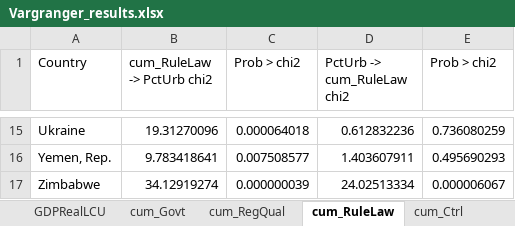
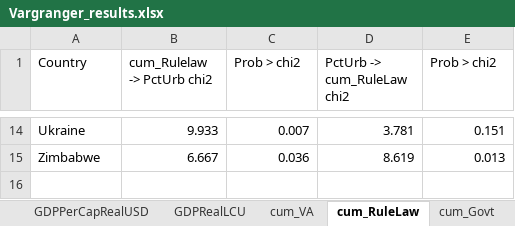
Before and after one commit to williamsca/UrbanizationCauseConsequence, an Excel workbook: test-results/Vargranger_results.xlsx, sheet cum_RuleLaw, drawn as a sheet; only a part is shown, gaps mark what is left out; values as stored, in another font and other column widths than the file's, no borders; removed rows and columns are numbered as before the commit, all else as after; the diff covers the shown part only; the diff names each change by its address in the sheet, - before the commit and + after, or states it on an @@ line.

```diff
--- a/test-results/Vargranger_results.xlsx (sheet cum_RuleLaw)
+++ b/test-results/Vargranger_results.xlsx (sheet cum_RuleLaw)
-sheet tab: cum_RegQual
-sheet tab: cum_Ctrl
+sheet tab: cum_VA
@@ sheet tab order changed: GDPPerCapRealUSD | GDPRealLCU | cum_VA | cum_RuleLaw | cum_Govt @@
-B1: cum_RuleLaw -> PctUrb chi2
+B1: cum_Rulelaw -> PctUrb chi2
-B14 (cum_Rulelaw -> PctUrb chi2): 19.31270096
+B14 (cum_Rulelaw -> PctUrb chi2): 9.933
-C14 (Prob > chi2): 0.000064018
+C14 (Prob > chi2): 0.007
-D14 (PctUrb -> cum_RuleLaw chi2): 0.612832236
+D14 (PctUrb -> cum_RuleLaw chi2): 3.781
-E14 (Prob > chi2): 0.736080259
+E14 (Prob > chi2): 0.151
-row 16: Yemen, Rep. | 9.783418641 | 0.007508577 | 1.403607911 | 0.495690293
-B15 (cum_Rulelaw -> PctUrb chi2): 34.12919274
+B15 (cum_Rulelaw -> PctUrb chi2): 6.667
-C15 (Prob > chi2): 0.000000039
+C15 (Prob > chi2): 0.036
-D15 (PctUrb -> cum_RuleLaw chi2): 24.02513334
+D15 (PctUrb -> cum_RuleLaw chi2): 8.619
-E15 (Prob > chi2): 0.000006067
+E15 (Prob > chi2): 0.013
```
Also changed, not shown: 8 added rows, 9 removed rows and 16 edited cells elsewhere in this sheet, sheet cum_Govt, 19 other files.
